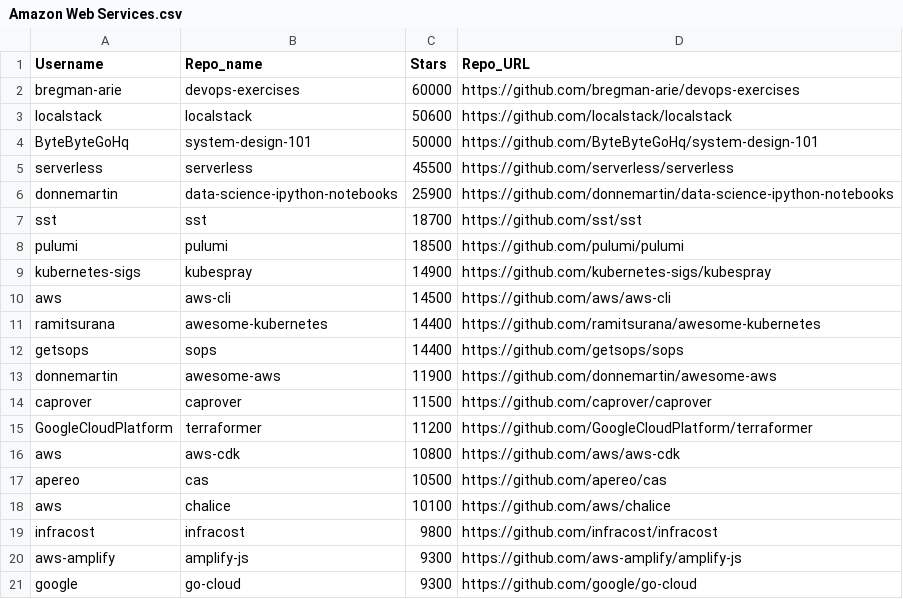
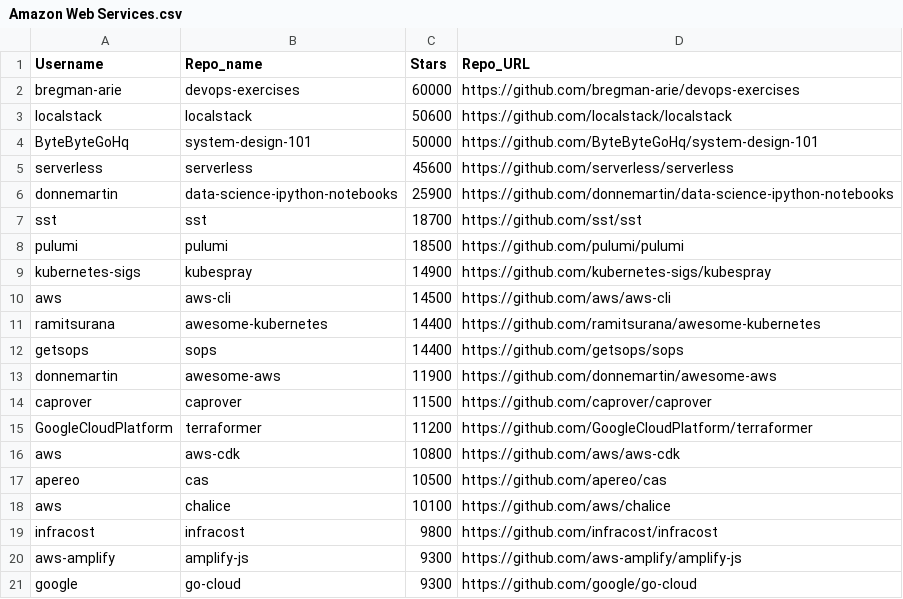
Before and after one commit to kev065/Scrapper, a CSV file: data/Amazon Web Services.csv, drawn as a sheet.

```diff
--- a/data/Amazon Web Services.csv
+++ b/data/Amazon Web Services.csv
@@ -4,3 +4,3 @@ localstack,localstack,50600,https://github.com/localstack/localstack
 ByteByteGoHq,system-design-101,50000,https://github.com/ByteByteGoHq/system-design-101
-serverless,serverless,45500,https://github.com/serverless/serverless
+serverless,serverless,45600,https://github.com/serverless/serverless
 donnemartin,data-science-ipython-notebooks,25900,https://github.com/donnemartin/data-science-ipython-notebooks
```
Also changed, not shown: data/3D.csv, data/ASP.NET.csv, 20 other files.
